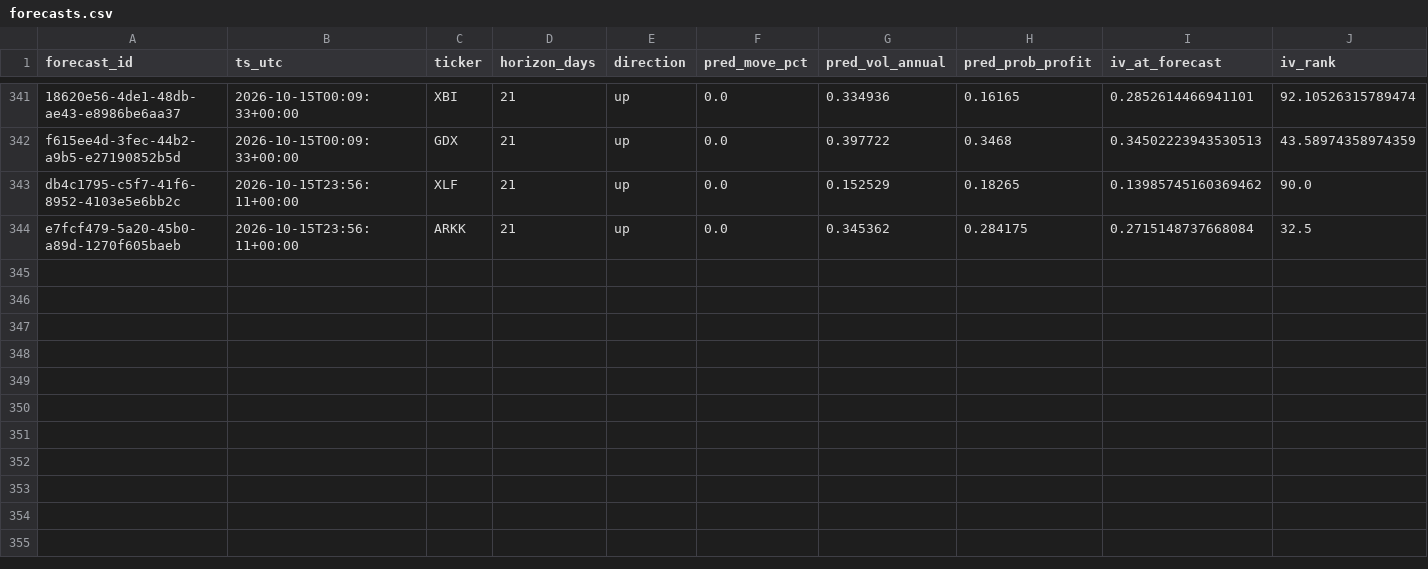
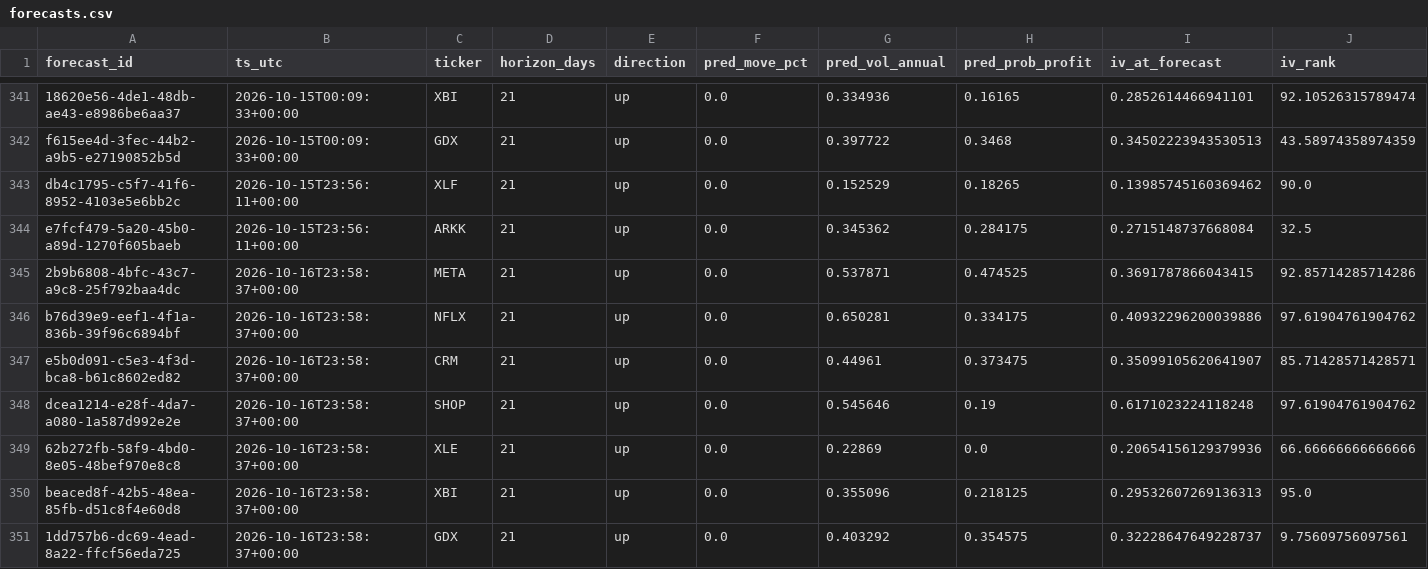
Before and after one commit to PandaGrdn/options_screener, a CSV file: data/forecasts.csv, drawn as a sheet; only a part is shown, gaps mark what is left out; rows hold the shown columns only; the diff names each change by its address in the sheet, - before the commit and + after, or states it on an @@ line.

```diff
--- a/data/forecasts.csv
+++ b/data/forecasts.csv
+row 345: 2b9b6808-4bfc-43c7-a9c8-25f792baa4dc | 2026-10-16T23:58:37+00:00 | META | 21 | up | 0.0 | 0.537871 | 0.474525 | 0.3691787866043415 | 92.85714285714286
+row 346: b76d39e9-eef1-4f1a-836b-39f96c6894bf | 2026-10-16T23:58:37+00:00 | NFLX | 21 | up | 0.0 | 0.650281 | 0.334175 | 0.40932296200039886 | 97.61904761904762
+row 347: e5b0d091-c5e3-4f3d-bca8-b61c8602ed82 | 2026-10-16T23:58:37+00:00 | CRM | 21 | up | 0.0 | 0.44961 | 0.373475 | 0.35099105620641907 | 85.71428571428571
+row 348: dcea1214-e28f-4da7-a080-1a587d992e2e | 2026-10-16T23:58:37+00:00 | SHOP | 21 | up | 0.0 | 0.545646 | 0.19 | 0.6171023224118248 | 97.61904761904762
+row 349: 62b272fb-58f9-4bd0-8e05-48bef970e8c8 | 2026-10-16T23:58:37+00:00 | XLE | 21 | up | 0.0 | 0.22869 | 0.0 | 0.20654156129379936 | 66.66666666666666
+row 350: beaced8f-42b5-48ea-85fb-d51c8f4e60d8 | 2026-10-16T23:58:37+00:00 | XBI | 21 | up | 0.0 | 0.355096 | 0.218125 | 0.29532607269136313 | 95.0
+row 351: 1dd757b6-dc69-4ead-8a22-ffcf56eda725 | 2026-10-16T23:58:37+00:00 | GDX | 21 | up | 0.0 | 0.403292 | 0.354575 | 0.32228647649228737 | 9.75609756097561
```
Also changed, not shown: data/marks.csv, data/trades.csv, 6 other files.
